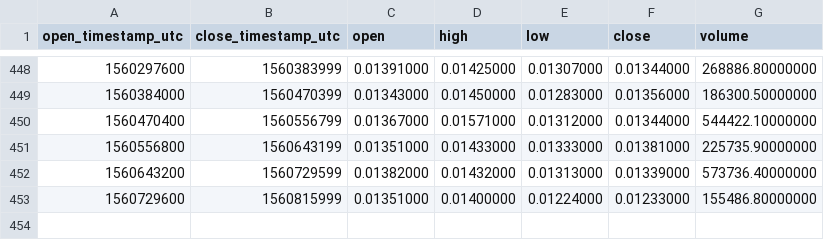
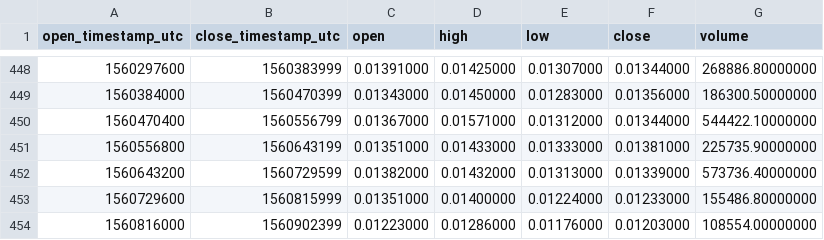
Before and after one commit to cryptobigbro/binance-WANBNB, a CSV file: binance-WANBNB-1d.csv, drawn as a sheet; only a part is shown, gaps mark what is left out.

```diff
--- a/binance-WANBNB-1d.csv
+++ b/binance-WANBNB-1d.csv
@@ -453 +453,2 @@ open_timestamp_utc,close_timestamp_utc,open,high,low,close,volume
 1560729600,1560815999,0.01351000,0.01400000,0.01224000,0.01233000,155486.80000000
+1560816000,1560902399,0.01223000,0.01286000,0.01176000,0.01203000,108554.00000000
```
Also changed, not shown: binance-WANBNB-1h.csv.
